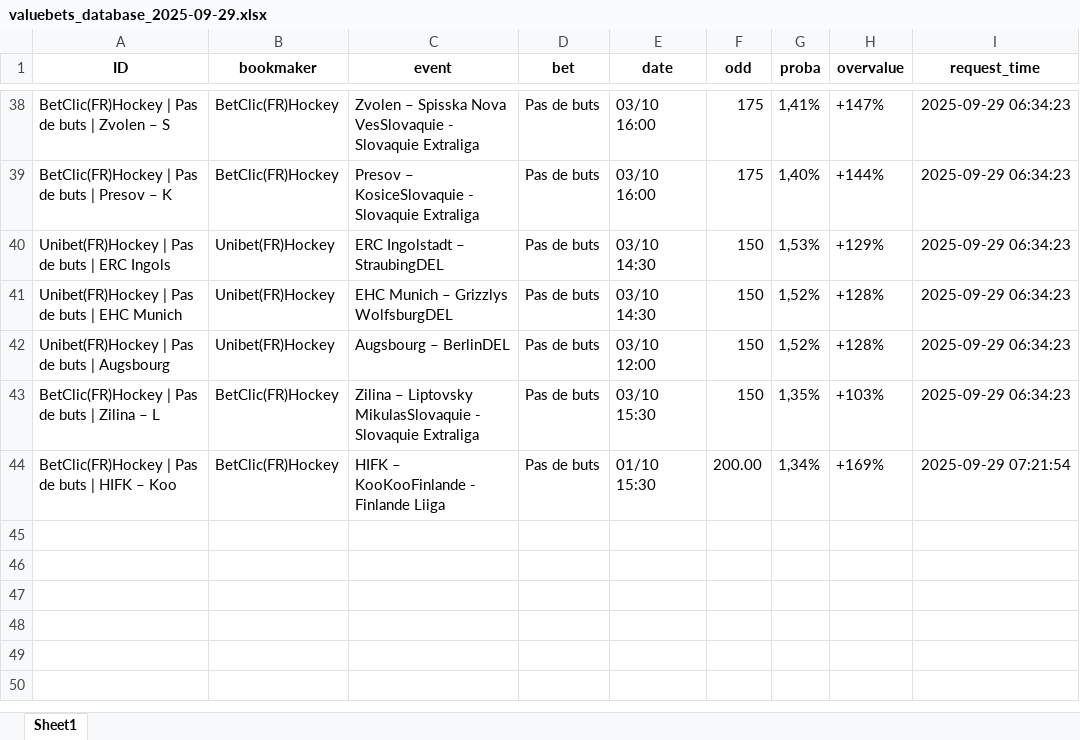
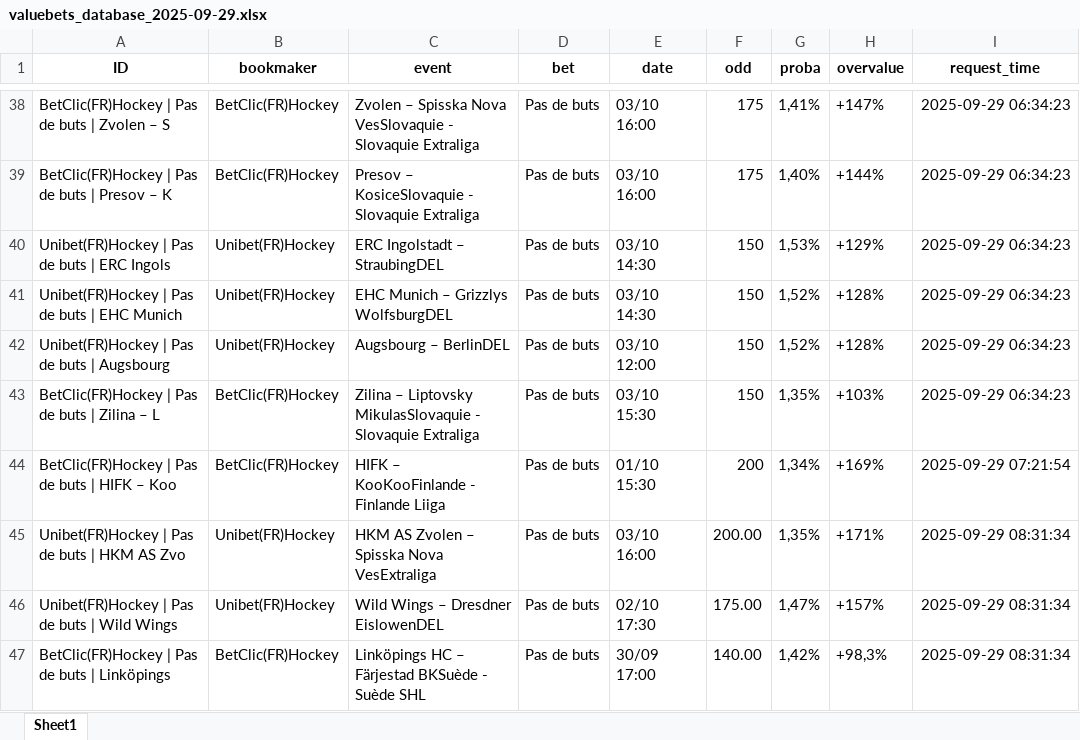
Before and after one commit to mdujardin3007/betting_scrapping, an Excel workbook: data/valuebets_database_2025-09-29.xlsx, sheet Sheet1, drawn as a sheet; only a part is shown, gaps mark what is left out; values as stored, in another font and other column widths than the file's, no borders; the diff names each change by its address in the sheet, - before the commit and + after, or states it on an @@ line.

Commit message:
Mise à jour des données valuebets

```diff
--- a/data/valuebets_database_2025-09-29.xlsx (sheet Sheet1)
+++ b/data/valuebets_database_2025-09-29.xlsx (sheet Sheet1)
-F44 (odd): 200.00
+F44 (odd): 200
+row 45: Unibet(FR)Hockey | Pas de buts | HKM AS Zvo | Unibet(FR)Hockey | HKM AS Zvolen – Spisska Nova VesExtraliga | Pas de buts | 03/10 16:00 | 200.00 | 1,35% | +171% | 2025-09-29 08:31:34
+row 46: Unibet(FR)Hockey | Pas de buts | Wild Wings | Unibet(FR)Hockey | Wild Wings – Dresdner EislowenDEL | Pas de buts | 02/10 17:30 | 175.00 | 1,47% | +157% | 2025-09-29 08:31:34
+row 47: BetClic(FR)Hockey | Pas de buts | Linköpings | BetClic(FR)Hockey | Linköpings HC – Färjestad BKSuède - Suède SHL | Pas de buts | 30/09 17:00 | 140.00 | 1,42% | +98,3% | 2025-09-29 08:31:34
```
